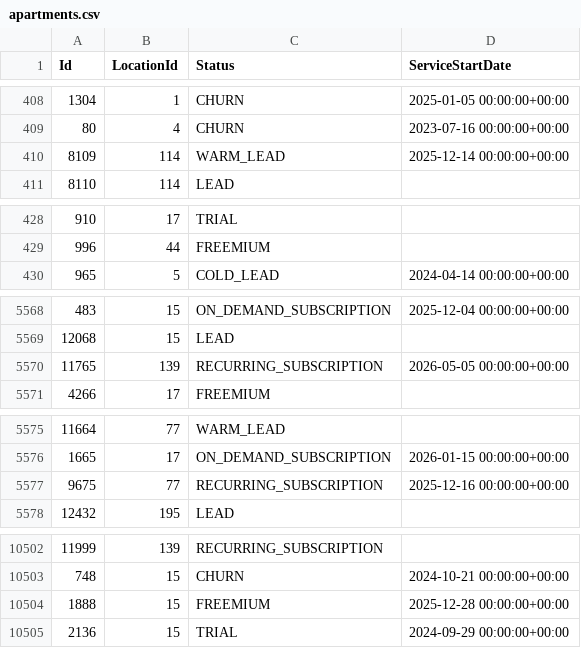
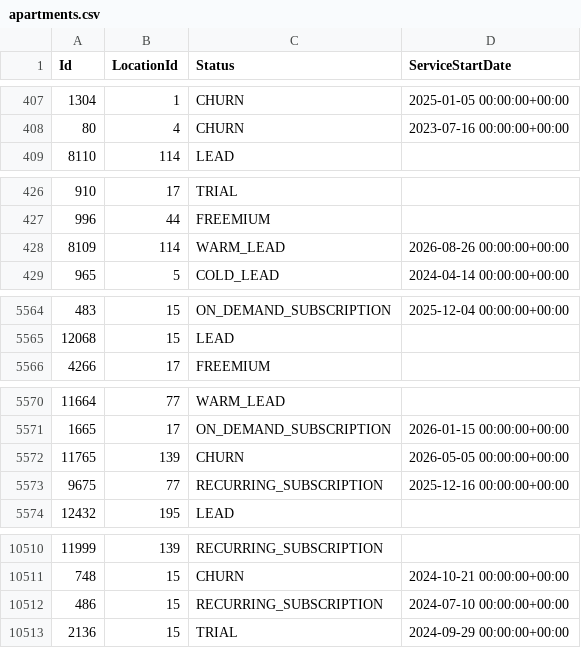
Before and after one commit to AryanGupta-Faireez/demand-dashboard, a CSV file: data/apartments.csv, drawn as a sheet; only a part is shown, gaps mark what is left out; the diff covers the shown part only.

```diff
--- a/data/apartments.csv
+++ b/data/apartments.csv
@@ -409,3 +408,2 @@ Id,LocationId,Status,ServiceStartDate
 80,4,CHURN,2023-07-16 00:00:00+00:00
-8109,114,WARM_LEAD,2025-12-14 00:00:00+00:00
 8110,114,LEAD,
@@ -429,2 +427,3 @@ Id,LocationId,Status,ServiceStartDate
 996,44,FREEMIUM,
+8109,114,WARM_LEAD,2026-08-26 00:00:00+00:00
 965,5,COLD_LEAD,2024-04-14 00:00:00+00:00
@@ -5569,3 +5565,2 @@ Id,LocationId,Status,ServiceStartDate
 12068,15,LEAD,
-11765,139,RECURRING_SUBSCRIPTION,2026-05-05 00:00:00+00:00
 4266,17,FREEMIUM,
@@ -5576,2 +5571,3 @@ Id,LocationId,Status,ServiceStartDate
 1665,17,ON_DEMAND_SUBSCRIPTION,2026-01-15 00:00:00+00:00
+11765,139,CHURN,2026-05-05 00:00:00+00:00
 9675,77,RECURRING_SUBSCRIPTION,2025-12-16 00:00:00+00:00
@@ -10503,3 +10511,3 @@ Id,LocationId,Status,ServiceStartDate
 748,15,CHURN,2024-10-21 00:00:00+00:00
-1888,15,FREEMIUM,2025-12-28 00:00:00+00:00
+486,15,RECURRING_SUBSCRIPTION,2024-07-10 00:00:00+00:00
 2136,15,TRIAL,2024-09-29 00:00:00+00:00
```
Also changed, not shown: 13 added rows, 6 removed rows and 7 moved rows elsewhere in this file, data/promotions.csv, data/recurring_bookings.csv, 3 other files.
